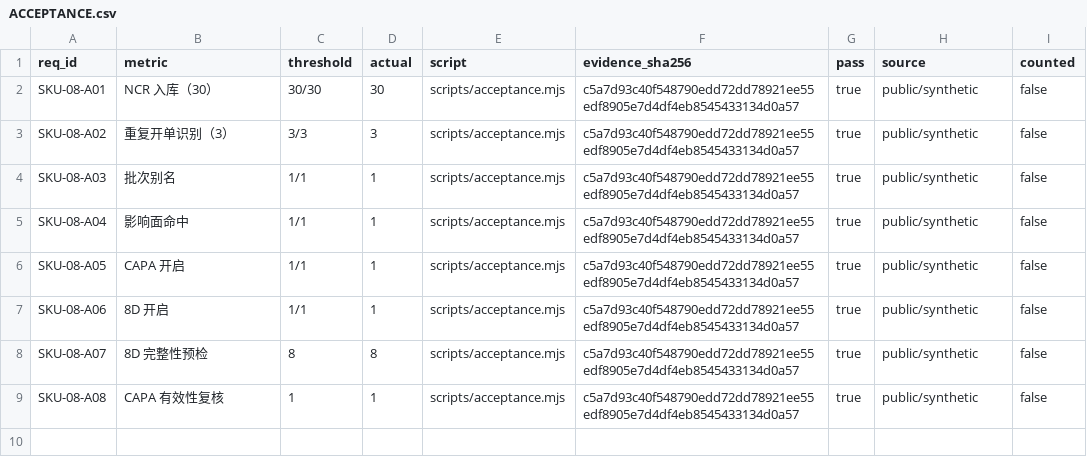
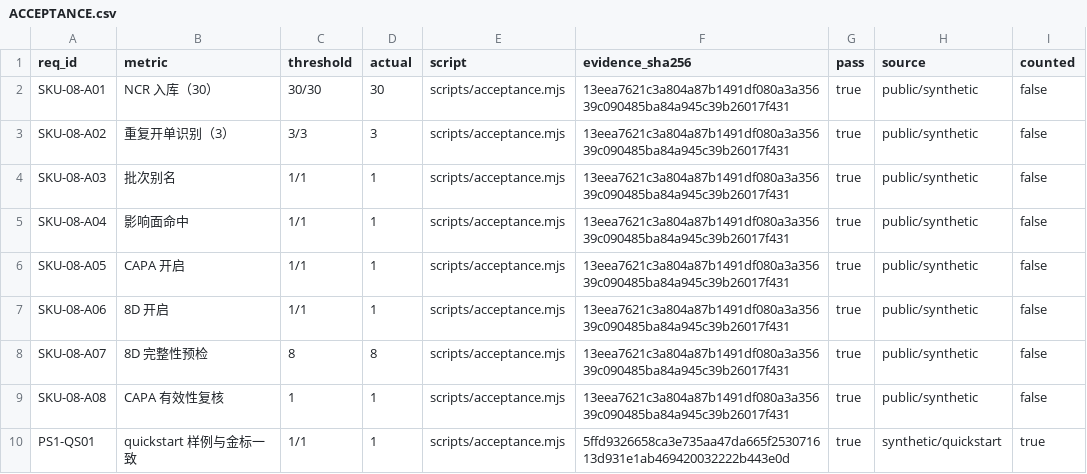
Before and after one commit to PerryLink/dsh-qms-capa, a CSV file: ACCEPTANCE.csv, drawn as a sheet.

```diff
--- a/ACCEPTANCE.csv
+++ b/ACCEPTANCE.csv
@@ -1,9 +1,10 @@
 req_id,metric,threshold,actual,script,evidence_sha256,pass,source,counted
-SKU-08-A01,NCR 入库（30）,30/30,30,scripts/acceptance.mjs,c5a7d93c40f548790edd72dd78921ee55edf8905e7d4df4eb8545433134d0a57,true,public/synthetic,false
-SKU-08-A02,重复开单识别（3）,3/3,3,scripts/acceptance.mjs,c5a7d93c40f548790edd72dd78921ee55edf8905e7d4df4eb8545433134d0a57,true,public/synthetic,false
-SKU-08-A03,批次别名,1/1,1,scripts/acceptance.mjs,c5a7d93c40f548790edd72dd78921ee55edf8905e7d4df4eb8545433134d0a57,true,public/synthetic,false
-SKU-08-A04,影响面命中,1/1,1,scripts/acceptance.mjs,c5a7d93c40f548790edd72dd78921ee55edf8905e7d4df4eb8545433134d0a57,true,public/synthetic,false
-SKU-08-A05,CAPA 开启,1/1,1,scripts/acceptance.mjs,c5a7d93c40f548790edd72dd78921ee55edf8905e7d4df4eb8545433134d0a57,true,public/synthetic,false
-SKU-08-A06,8D 开启,1/1,1,scripts/acceptance.mjs,c5a7d93c40f548790edd72dd78921ee55edf8905e7d4df4eb8545433134d0a57,true,public/synthetic,false
-SKU-08-A07,8D 完整性预检,8,8,scripts/acceptance.mjs,c5a7d93c40f548790edd72dd78921ee55edf8905e7d4df4eb8545433134d0a57,true,public/synthetic,false
-SKU-08-A08,CAPA 有效性复核,1,1,scripts/acceptance.mjs,c5a7d93c40f548790edd72dd78921ee55edf8905e7d4df4eb8545433134d0a57,true,public/synthetic,false
+SKU-08-A01,NCR 入库（30）,30/30,30,scripts/acceptance.mjs,13eea7621c3a804a87b1491df080a3a35639c090485ba84a945c39b26017f431,true,public/synthetic,false
+SKU-08-A02,重复开单识别（3）,3/3,3,scripts/acceptance.mjs,13eea7621c3a804a87b1491df080a3a35639c090485ba84a945c39b26017f431,true,public/synthetic,false
+SKU-08-A03,批次别名,1/1,1,scripts/acceptance.mjs,13eea7621c3a804a87b1491df080a3a35639c090485ba84a945c39b26017f431,true,public/synthetic,false
+SKU-08-A04,影响面命中,1/1,1,scripts/acceptance.mjs,13eea7621c3a804a87b1491df080a3a35639c090485ba84a945c39b26017f431,true,public/synthetic,false
+SKU-08-A05,CAPA 开启,1/1,1,scripts/acceptance.mjs,13eea7621c3a804a87b1491df080a3a35639c090485ba84a945c39b26017f431,true,public/synthetic,false
+SKU-08-A06,8D 开启,1/1,1,scripts/acceptance.mjs,13eea7621c3a804a87b1491df080a3a35639c090485ba84a945c39b26017f431,true,public/synthetic,false
+SKU-08-A07,8D 完整性预检,8,8,scripts/acceptance.mjs,13eea7621c3a804a87b1491df080a3a35639c090485ba84a945c39b26017f431,true,public/synthetic,false
+SKU-08-A08,CAPA 有效性复核,1,1,scripts/acceptance.mjs,13eea7621c3a804a87b1491df080a3a35639c090485ba84a945c39b26017f431,true,public/synthetic,false
+PS1-QS01,quickstart 样例与金标一致,1/1,1,scripts/acceptance.mjs,5ffd9326658ca3e735aa47da665f253071613d931e1ab469420032222b443e0d,true,synthetic/quickstart,true
```
Also changed, not shown: 19 other files.
